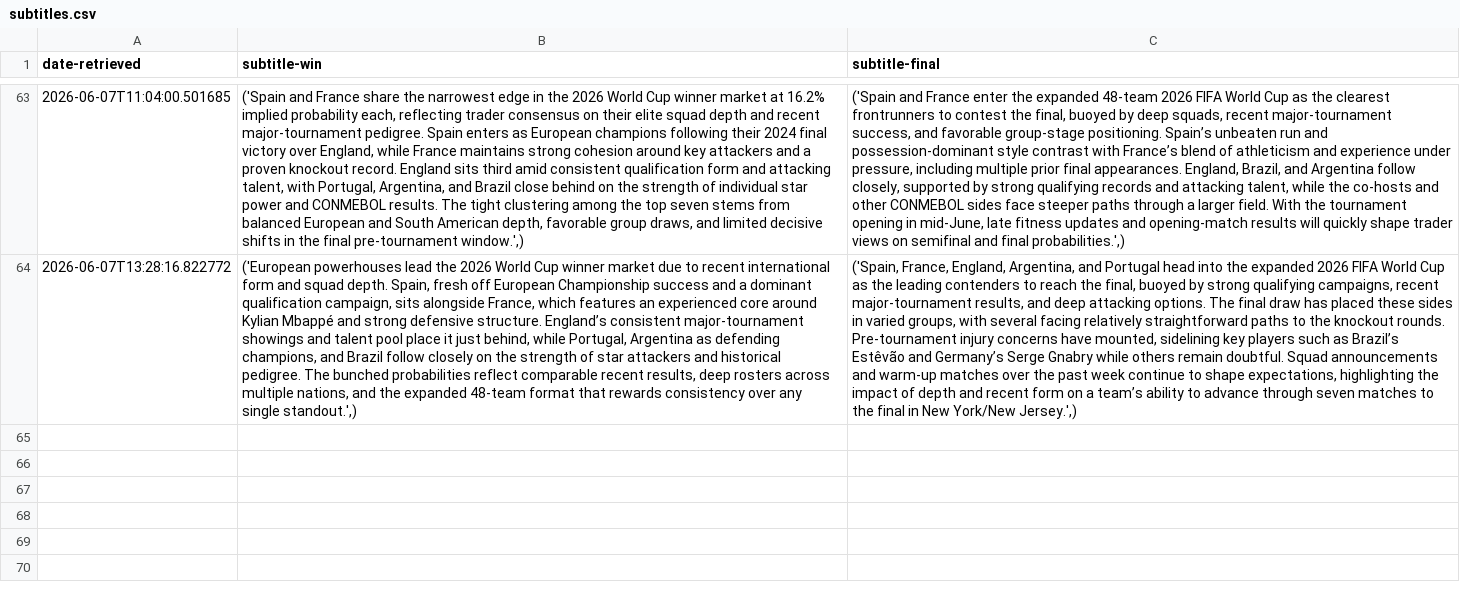
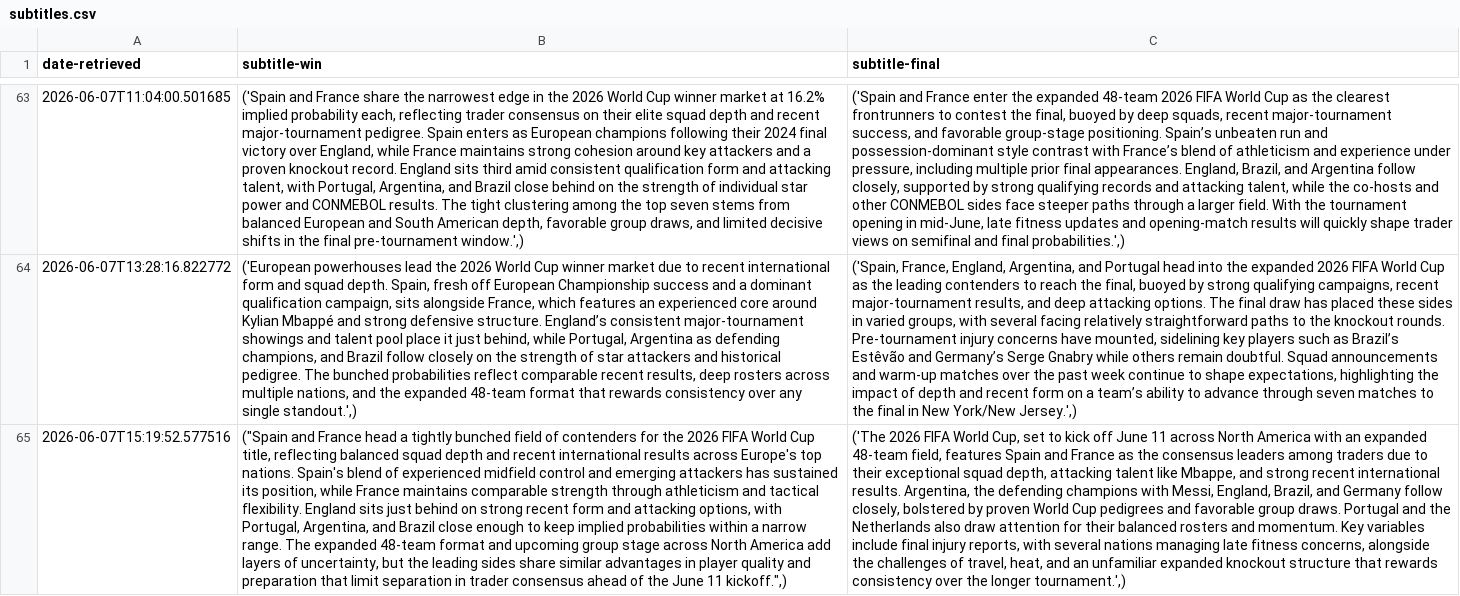
Before and after one commit to llyrjones9/fifa-world-cup-2026-analysis, a CSV file: assets/data/subtitles.csv, drawn as a sheet; only a part is shown, gaps mark what is left out; the diff names each change by its address in the sheet, - before the commit and + after, or states it on an @@ line.

```diff
--- a/assets/data/subtitles.csv
+++ b/assets/data/subtitles.csv
+row 65: 2026-06-07T15:19:52.577516 | ("Spain and France head a tightly bunched field of contenders for the 2026 FIFA World Cup title, reflecting balanced squad depth and recent international results across Europe's top nations. Spain's blend of experienced midfield control and emerging attackers has sustained its position, while France maintains comparable strength through athleticism and tactical flexibility. England sits just behind on strong recent form and attacking options, with Portugal, Argentina, and Brazil close enough to keep implied probabilities within a narrow range. The expanded 48-team format and upcoming group stage across North America add layers of uncertainty, but the leading sides share similar advantages in player quality and preparation that limit separation in trader consensus ahead of the June 11 kickoff.",) | ('The 2026 FIFA World Cup, set to kick off June 11 across North America with an expanded 48-team field, features Spain and France as the consensus leaders among traders due to their exceptional squad depth, attacking talent like Mbappe, and strong recent international results. Argentina, the defending champions with Messi, England, Brazil, and Germany follow closely, bolstered by proven World Cup pedigrees and favorable group draws. Portugal and the Netherlands also draw attention for their balanced rosters and momentum. Key variables include final injury reports, with several nations managing late fitness concerns, alongside the challenges of travel, heat, and an unfamiliar expanded knockout structure that rewards consistency over the longer tournament.',)
```
Also changed, not shown: assets/data/prices.csv, 1 other file.
